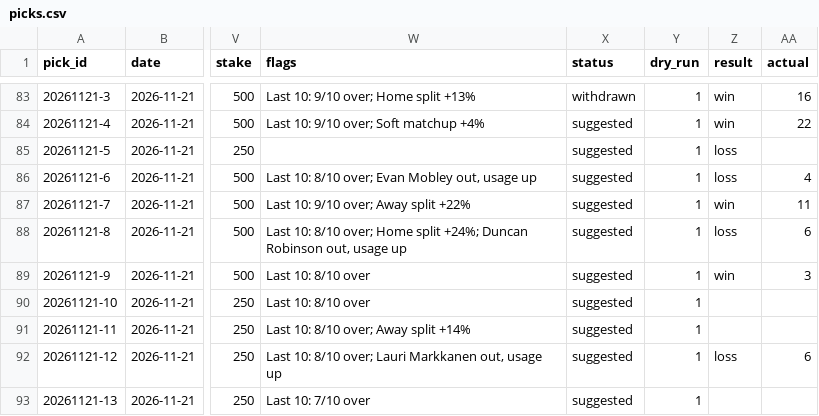
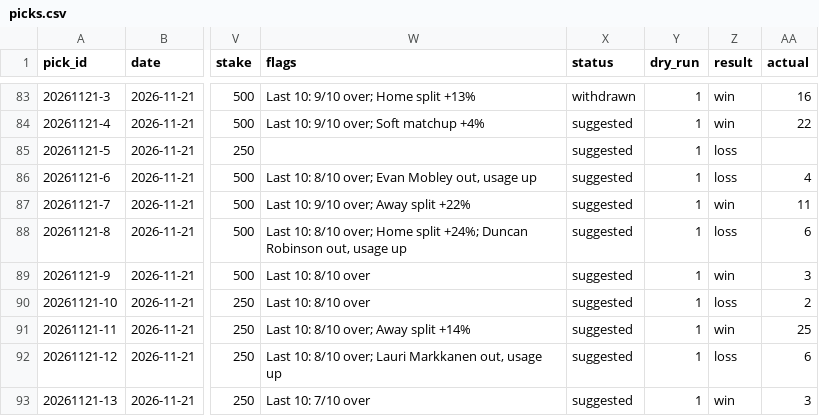
Before and after one commit to Peterhay88/nba-props-agent, a CSV file: data/picks.csv, drawn as a sheet; only a part is shown, gaps mark what is left out; the diff names each change by its address in the sheet, - before the commit and + after, or states it on an @@ line.

Commit message:
data: sync

```diff
--- a/data/picks.csv
+++ b/data/picks.csv
-Z90 (result): (empty)
+Z90 (result): loss
-AA90 (actual): (empty)
+AA90 (actual): 2
-Z91 (result): (empty)
+Z91 (result): win
-AA91 (actual): (empty)
+AA91 (actual): 25
-Z93 (result): (empty)
+Z93 (result): win
-AA93 (actual): (empty)
+AA93 (actual): 3
```
